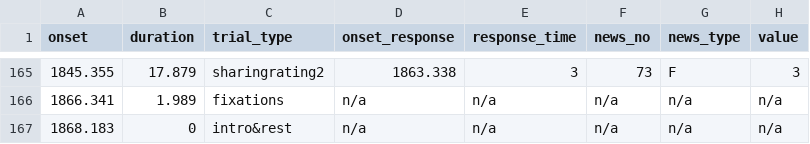
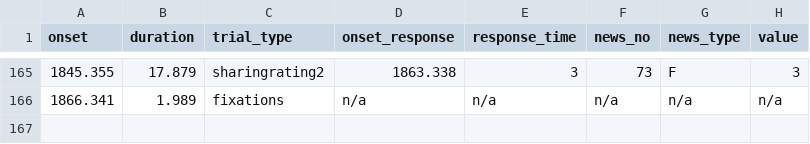
Before and after one commit to OpenNeuroDatasets/ds005875, a TSV file: sub-01/func/sub-01_task-run1_events.tsv, drawn as a sheet; only a part is shown, gaps mark what is left out.

Commit message:
[OpenNeuro] Recorded changes

```diff
--- a/sub-01/func/sub-01_task-run1_events.tsv
+++ b/sub-01/func/sub-01_task-run1_events.tsv
@@ -166,2 +166 @@ onset	duration	trial_type	onset_response	response_time	news_no	news_type	value
 1866.341	1.989	fixations	n/a	n/a	n/a	n/a	n/a
-1868.183	0	intro&rest	n/a	n/a	n/a	n/a	n/a
```
